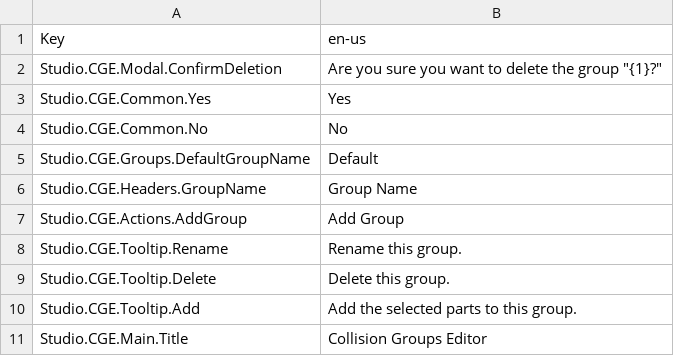
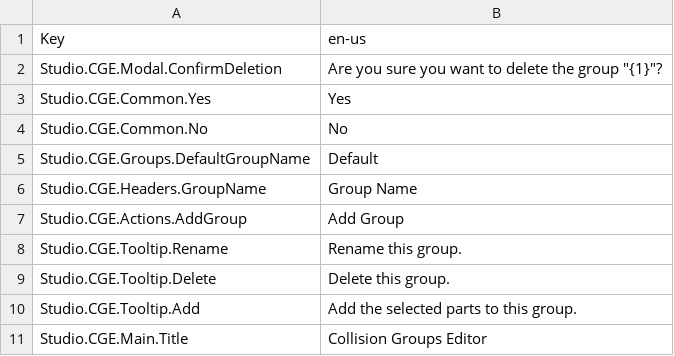
Before and after one commit to Shawnforever/Roblox-Client-Tracker, a CSV file: BuiltInStandalonePlugins/CollisionGroupsEditor/Resources/TranslationDevelopmentTable.csv, drawn as a sheet.

```diff
--- a/BuiltInStandalonePlugins/CollisionGroupsEditor/Resources/TranslationDevelopmentTable.csv
+++ b/BuiltInStandalonePlugins/CollisionGroupsEditor/Resources/TranslationDevelopmentTable.csv
@@ -1,3 +1,3 @@
 Key,en-us
-Studio.CGE.Modal.ConfirmDeletion,Are you sure you want to delete the group "{1}?"
+Studio.CGE.Modal.ConfirmDeletion,Are you sure you want to delete the group "{1}"?
 Studio.CGE.Common.Yes,Yes
```
Also changed, not shown: QtResources/Translation/StudioStringsUntranslated.csv, rbxManifest.csv, 24 other files.
